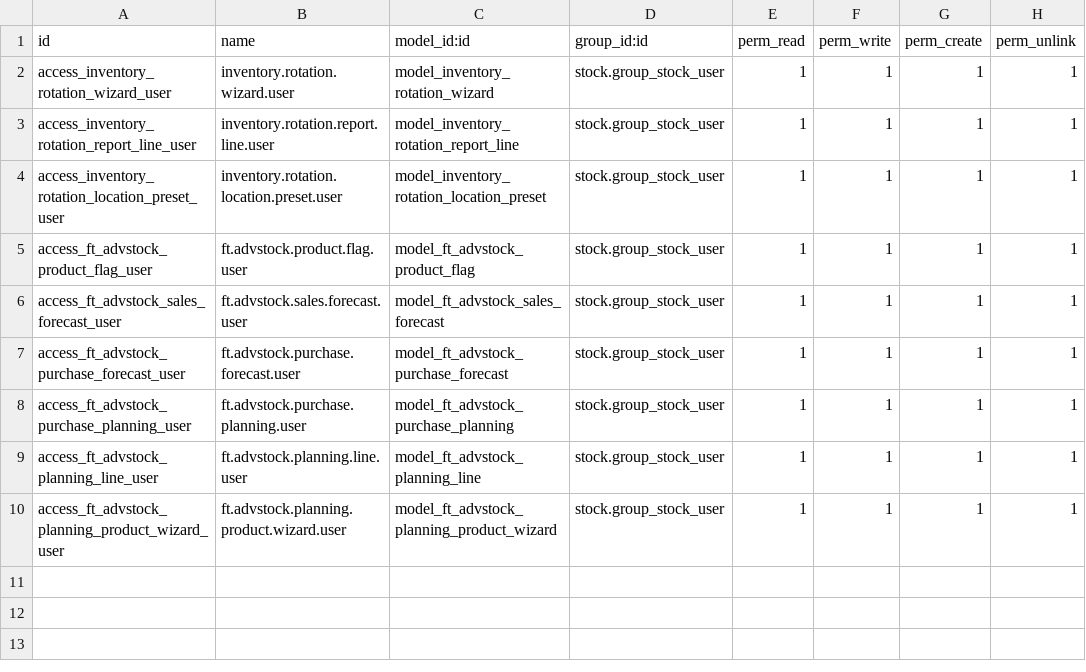
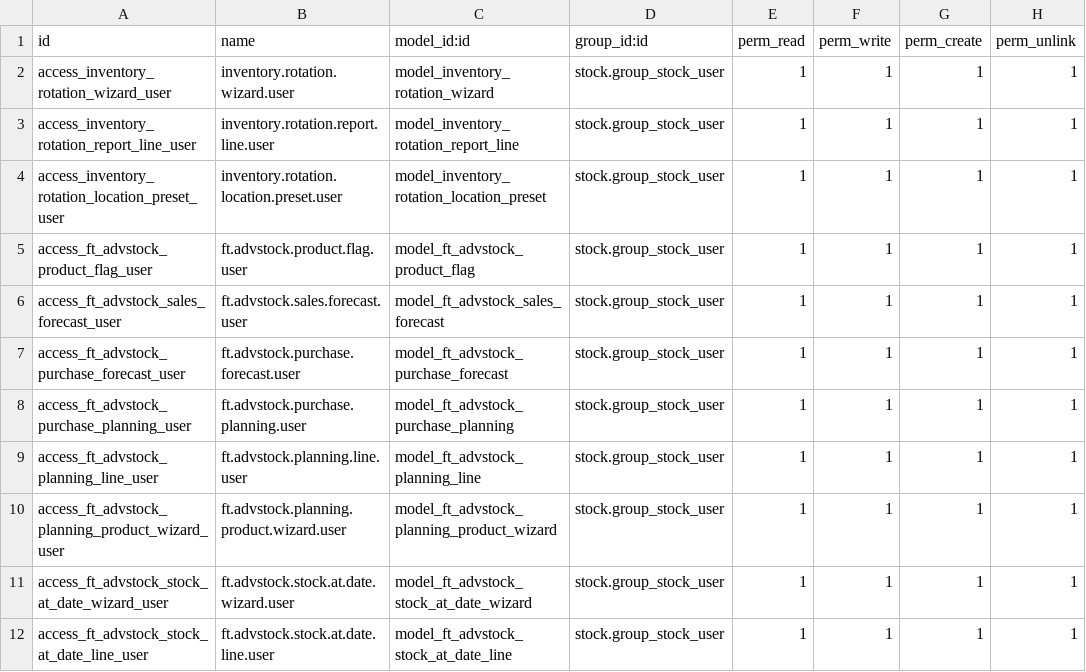
Before and after one commit to cesarfbg/ft_advstock, a CSV file: security/ir.model.access.csv, drawn as a sheet; the diff names each change by its address in the sheet, - before the commit and + after, or states it on an @@ line.

Commit message:
nuevo enfoque para cálculo de inventario inicial creando método global para cálculo de stock a una fecha discriminando ubicaciones, con esto nuevo informe para esta consulta específica.

```diff
--- a/security/ir.model.access.csv
+++ b/security/ir.model.access.csv
+row 11: access_ft_advstock_stock_at_date_wizard_user | ft.advstock.stock.at.date.wizard.user | model_ft_advstock_stock_at_date_wizard | stock.group_stock_user | 1 | 1 | 1 | 1
+row 12: access_ft_advstock_stock_at_date_line_user | ft.advstock.stock.at.date.line.user | model_ft_advstock_stock_at_date_line | stock.group_stock_user | 1 | 1 | 1 | 1
```
Also changed, not shown: 6 other files.
